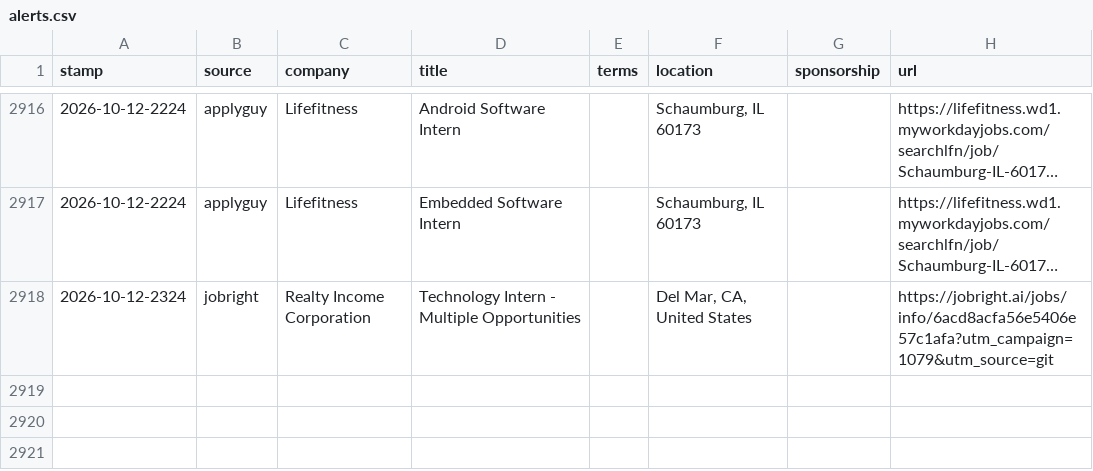
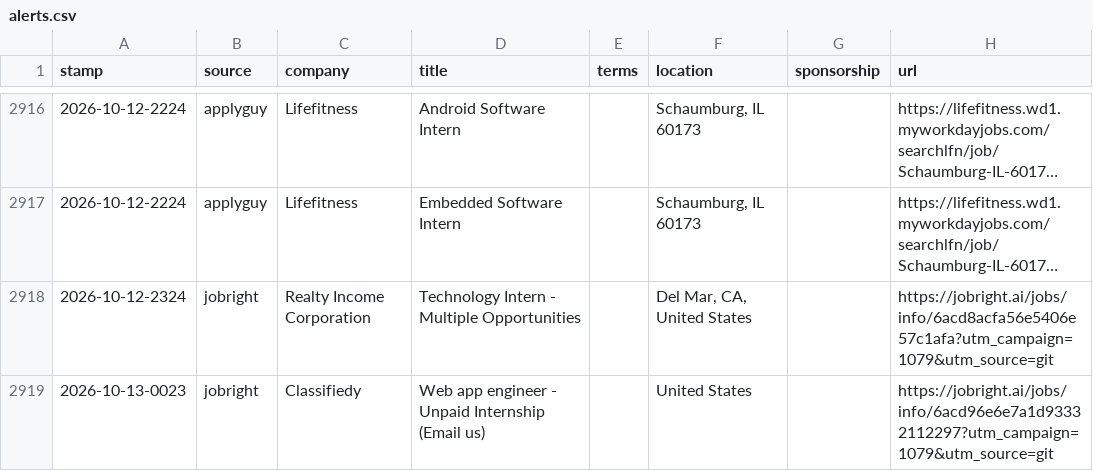
Before and after one commit to JacquesAttinger/job-watcher, a CSV file: alerts.csv, drawn as a sheet; only a part is shown, gaps mark what is left out; long unchanged cells end in ….

```diff
--- a/alerts.csv
+++ b/alerts.csv
@@ -2918 +2918,2 @@ stamp,source,company,title,terms,location,sponsorship,url
 2026-10-12-2324,jobright,Realty Income Corporation,Technology Intern - Multiple Opportunities,,"Del Mar, CA, United States",,https://jobright.ai/jobs/info/6acd8acfa56e5406e57c1afa?utm_campaign=1079&utm_source=git
+2026-10-13-0023,jobright,Classifiedy,Web app engineer - Unpaid Internship (Email us),,United States,,https://jobright.ai/jobs/info/6acd96e6e7a1d93332112297?utm_campaign=1079&utm_source=git
```
Also changed, not shown: 2 other files.
